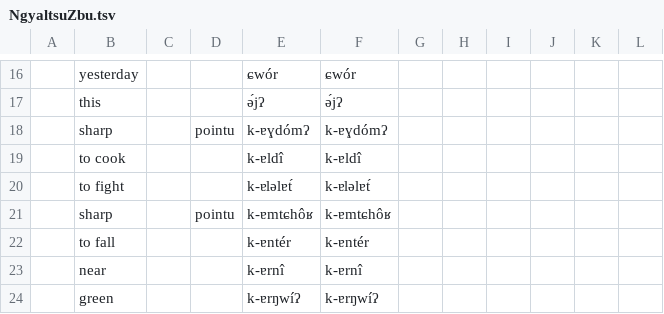
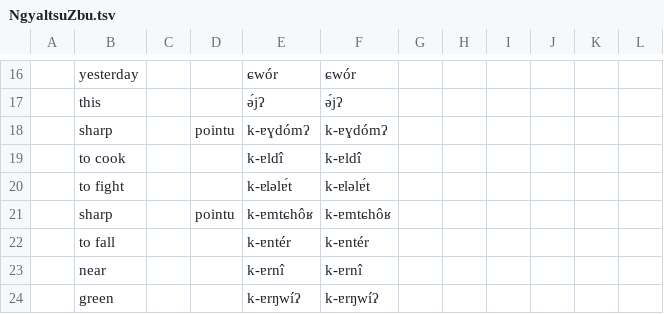
Before and after one commit to lexibank/lairgyalrong, a TSV file: raw/NgyaltsuZbu.tsv, drawn as a sheet; only a part is shown, gaps mark what is left out; the diff names each change by its address in the sheet, - before the commit and + after, or states it on an @@ line.

Commit message:
Update NgyaltsuZbu.tsv

```diff
--- a/raw/NgyaltsuZbu.tsv
+++ b/raw/NgyaltsuZbu.tsv
-E20: k-ɐləlɐt́
+E20: k-ɐləlɐ́t
-F20: k-ɐləlɐt́
+F20: k-ɐləlɐ́t
```
